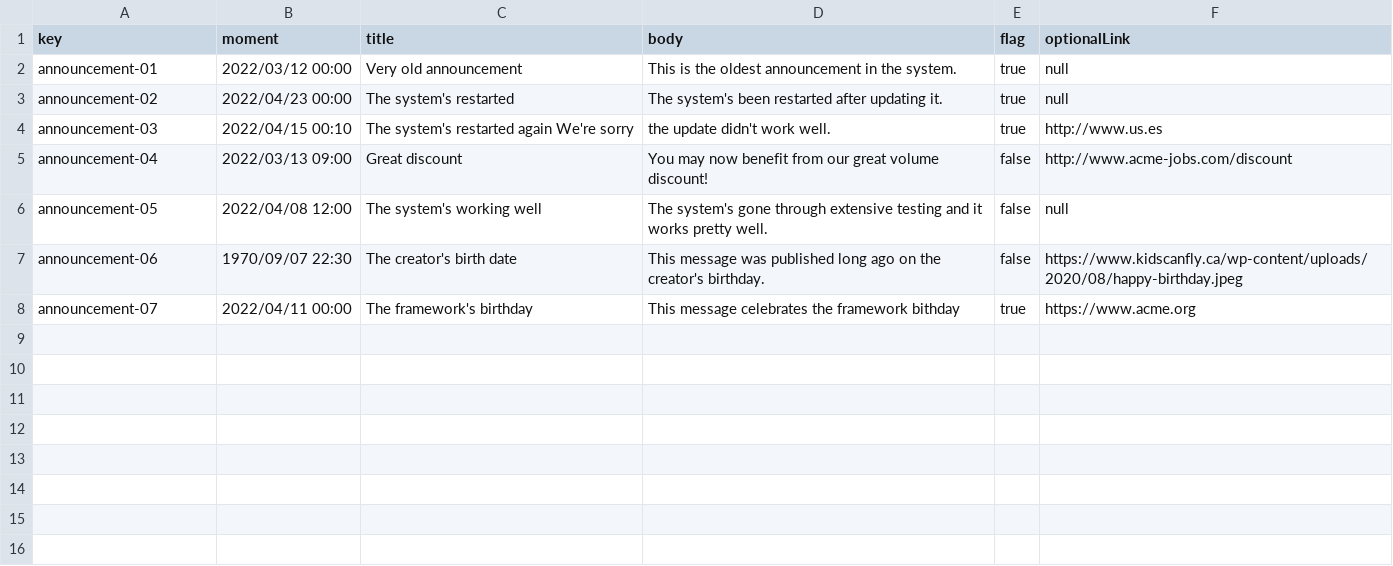
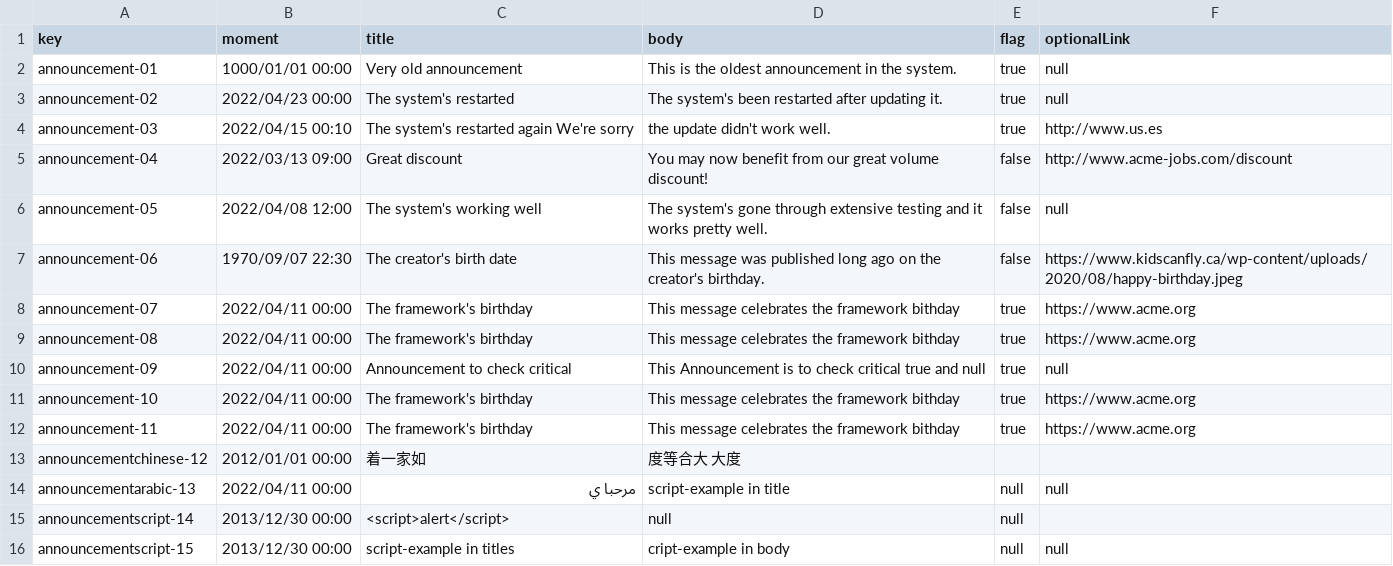
Before and after one commit to cesargaldor/Acme-Toolkits-E5.03, a CSV file: src/main/webapp/WEB-INF/resources/sample-data/announcement.csv, drawn as a sheet.

```diff
--- a/src/main/webapp/WEB-INF/resources/sample-data/announcement.csv
+++ b/src/main/webapp/WEB-INF/resources/sample-data/announcement.csv
@@ -1,3 +1,3 @@
 key,moment,title,body,flag,optionalLink
-announcement-01,2022/03/12 00:00,Very old announcement,This is the oldest announcement in the system.,true,null
+announcement-01,1000/01/01 00:00,Very old announcement,This is the oldest announcement in the system.,true,null
 announcement-02,2022/04/23 00:00,The system's restarted,The system's been restarted after updating it.,true,null
@@ -8 +8,9 @@ announcement-06,1970/09/07 22:30,The creator's birth date,This message was publi
 announcement-07,2022/04/11 00:00,The framework's birthday,This message celebrates the framework bithday,true,https://www.acme.org
+announcement-08,2022/04/11 00:00,The framework's birthday,This message celebrates the framework bithday,true,https://www.acme.org
+announcement-09,2022/04/11 00:00,Announcement to check critical,This Announcement is to check critical true and null,true,null
+announcement-10,2022/04/11 00:00,The framework's birthday,This message celebrates the framework bithday,true,https://www.acme.org
+announcement-11,2022/04/11 00:00,The framework's birthday,This message celebrates the framework bithday,true,https://www.acme.org
+announcementchinese-12,2012/01/01 00:00,着一家如,	度等合大 大度
+announcementarabic-13,2022/04/11 00:00,مرحبا ي,script-example in title,null,null
+announcementscript-14,2013/12/30 00:00,<script>alert</script>,null,null
+announcementscript-15,2013/12/30 00:00,script-example in titles,cript-example in body,null,null
```
Also changed, not shown: 1 other file.
